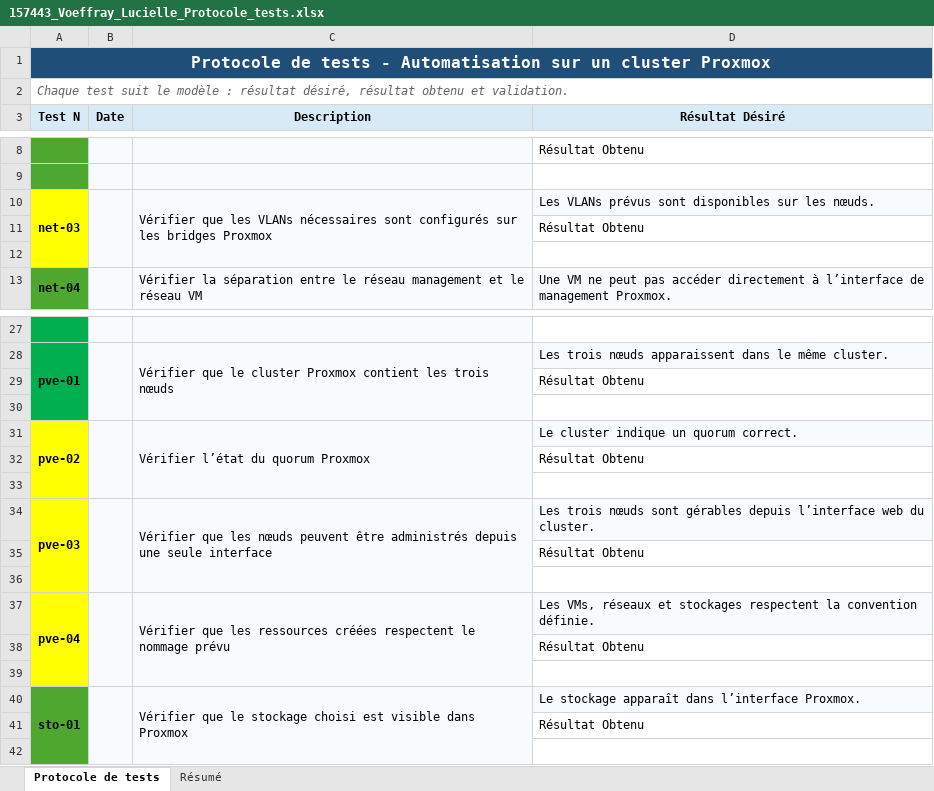
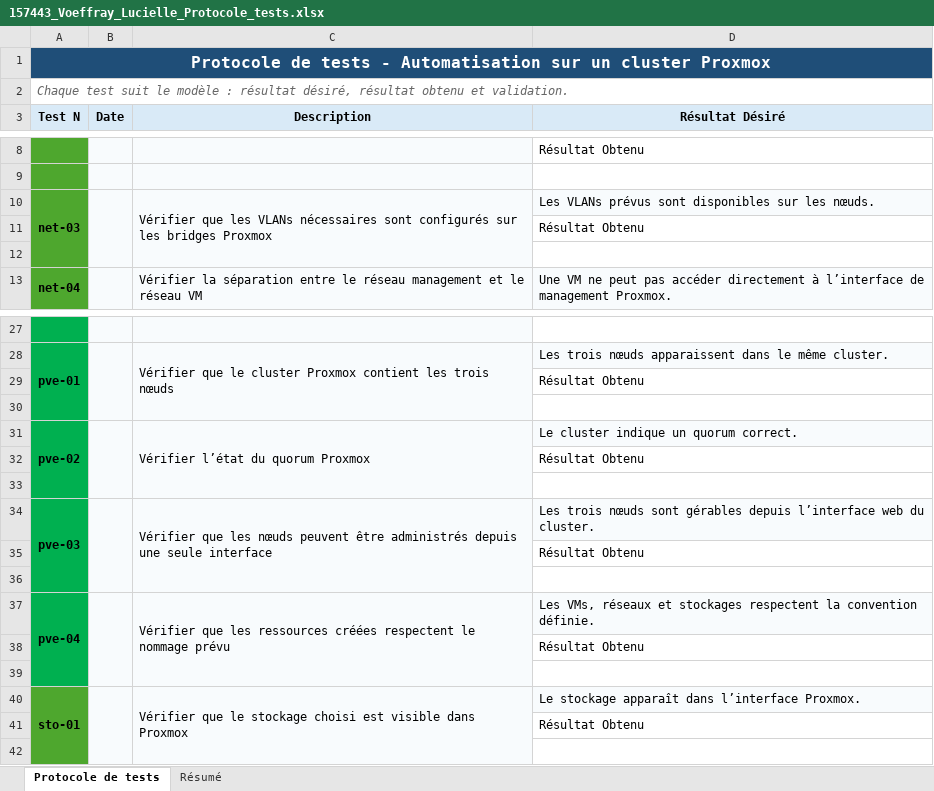
Before and after one commit to Lucielle-Voeffray/TPI-2026, an Excel workbook: Doc/157443_Voeffray_Lucielle_Protocole_tests.xlsx, sheet Protocole de tests, drawn as a sheet; only a part is shown, gaps mark what is left out; values as stored, in another font and other column widths than the file's, no borders; conditional formats not drawn; the diff names each change by its address in the sheet, - before the commit and + after, or states it on an @@ line.

```diff
--- a/Doc/157443_Voeffray_Lucielle_Protocole_tests.xlsx (sheet Protocole de tests)
+++ b/Doc/157443_Voeffray_Lucielle_Protocole_tests.xlsx (sheet Protocole de tests)
-A10:A12 fill: #FFFF00
+A10:A12 fill: #4EA72E
-A31:A39 fill: #FFFF00
+A31:A39 fill: #00B050
```
Also changed, not shown: Doc/2_CAND_Modele_Planning_2026.xlsx, Doc/3_CAND_Modele_Journal_2026.xlsx, 7 other files.
